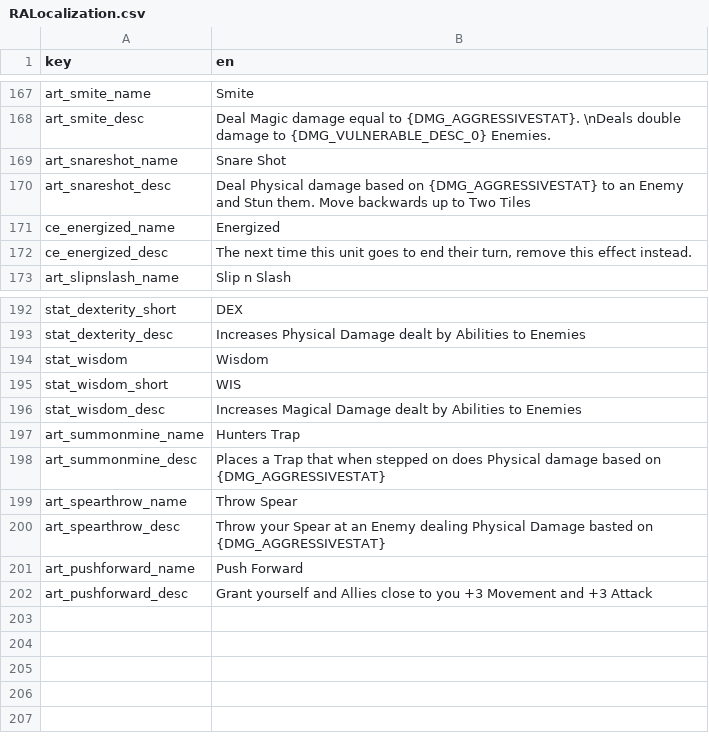
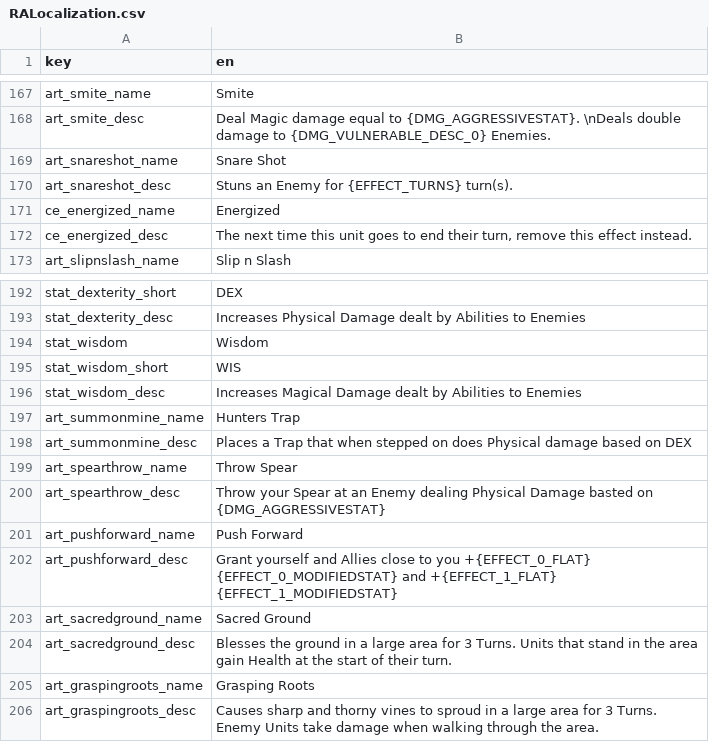
Before and after one commit to AWoodward96/RiseAgain, a CSV file: RESOURCES/Localization/RALocalization.csv, drawn as a sheet; only a part is shown, gaps mark what is left out.

```diff
--- a/RESOURCES/Localization/RALocalization.csv
+++ b/RESOURCES/Localization/RALocalization.csv
@@ -169,3 +169,3 @@ art_smite_desc,Deal Magic damage equal to {DMG_AGGRESSIVESTAT}.  \nDeals double
 art_snareshot_name,Snare Shot
-art_snareshot_desc,Deal Physical damage based on {DMG_AGGRESSIVESTAT} to an Enemy and Stun them. Move backwards up to Two Tiles
+art_snareshot_desc,Stuns an Enemy for {EFFECT_TURNS} turn(s).
 ce_energized_name,Energized
@@ -197,3 +197,3 @@ stat_wisdom_desc,Increases Magical Damage dealt by Abilities to Enemies
 art_summonmine_name,Hunters Trap
-art_summonmine_desc,Places a Trap that when stepped on does Physical damage based on {DMG_AGGRESSIVESTAT}
+art_summonmine_desc,Places a Trap that when stepped on does Physical damage based on DEX
 art_spearthrow_name,Throw Spear
@@ -201,2 +201,6 @@ art_spearthrow_desc,Throw your Spear at an Enemy dealing Physical Damage basted
 art_pushforward_name,Push Forward
-art_pushforward_desc,Grant yourself and Allies close to you +3 Movement and +3 Attack
+art_pushforward_desc,Grant yourself and Allies close to you +{EFFECT_0_FLAT} {EFFECT_0_MODIFIEDSTAT} and +{EFFECT_1_FLAT} {EFFECT_1_MODIFIEDSTAT}
+art_sacredground_name,Sacred Ground
+art_sacredground_desc,Blesses the ground in a large area for 3 Turns. Units that stand in the area gain Health at the start of their turn.
+art_graspingroots_name,Grasping Roots
+art_graspingroots_desc,Causes sharp and thorny vines to sproud in a large area for 3 Turns. Enemy Units take damage when walking through the area.
```
Also changed, not shown: 10 other files.
